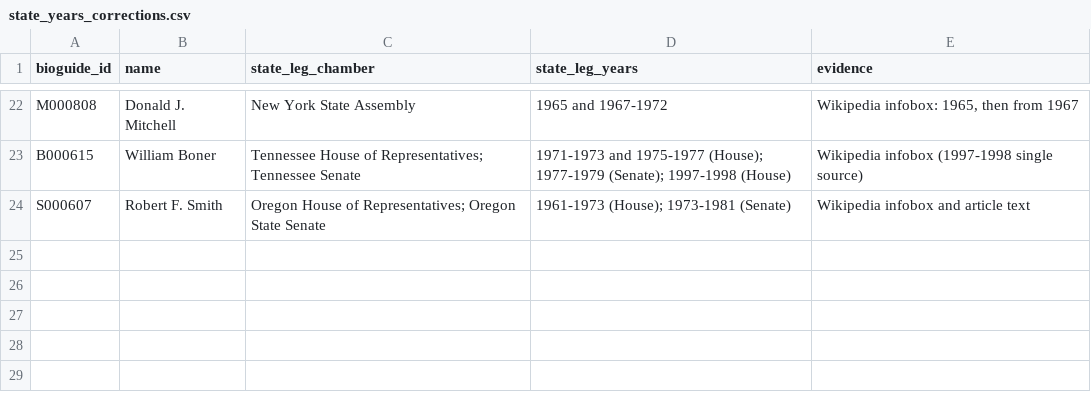
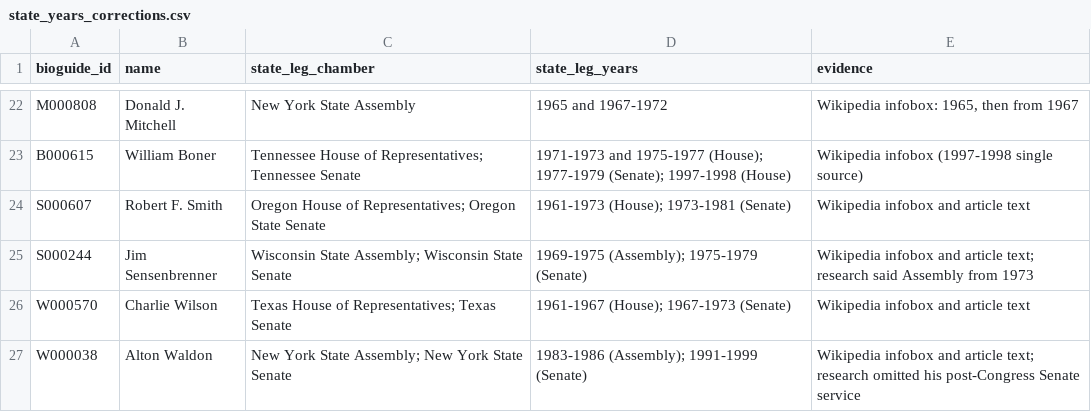
Before and after one commit to ardis-zhong/state-to-congress-legislators, a CSV file: replication/data/reference/state_years_corrections.csv, drawn as a sheet; only a part is shown, gaps mark what is left out.

```diff
--- a/replication/data/reference/state_years_corrections.csv
+++ b/replication/data/reference/state_years_corrections.csv
@@ -24 +24,4 @@ B000615,William Boner,Tennessee House of Representatives; Tennessee Senate,1971-
 S000607,Robert F. Smith,Oregon House of Representatives; Oregon State Senate,1961-1973 (House); 1973-1981 (Senate),"Wikipedia infobox and article text"
+S000244,Jim Sensenbrenner,Wisconsin State Assembly; Wisconsin State Senate,1969-1975 (Assembly); 1975-1979 (Senate),"Wikipedia infobox and article text; research said Assembly from 1973"
+W000570,Charlie Wilson,Texas House of Representatives; Texas Senate,1961-1967 (House); 1967-1973 (Senate),"Wikipedia infobox and article text"
+W000038,Alton Waldon,New York State Assembly; New York State Senate,1983-1986 (Assembly); 1991-1999 (Senate),"Wikipedia infobox and article text; research omitted his post-Congress Senate service"
```
Also changed, not shown: datasets/csv/table1_state_to_federal.csv, replication/data/population/person_level.csv, 4 other files.
